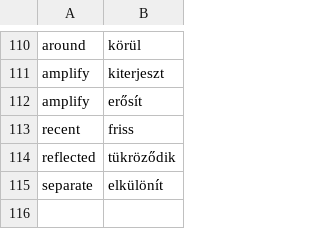
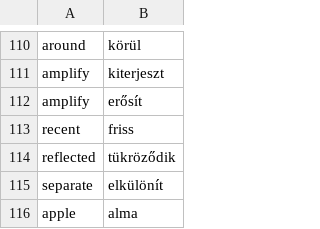
Before and after one commit to Dyrk84/WordTeacher, a CSV file: target/classes/dictionaryenghun.csv, drawn as a sheet; only a part is shown, gaps mark what is left out; the diff names each change by its address in the sheet, - before the commit and + after, or states it on an @@ line.

```diff
--- a/target/classes/dictionaryenghun.csv
+++ b/target/classes/dictionaryenghun.csv
+row 116: apple | alma
```
Also changed, not shown: src/main/resources/engValues.csv, src/main/resources/hunValues.csv, 13 other files.
